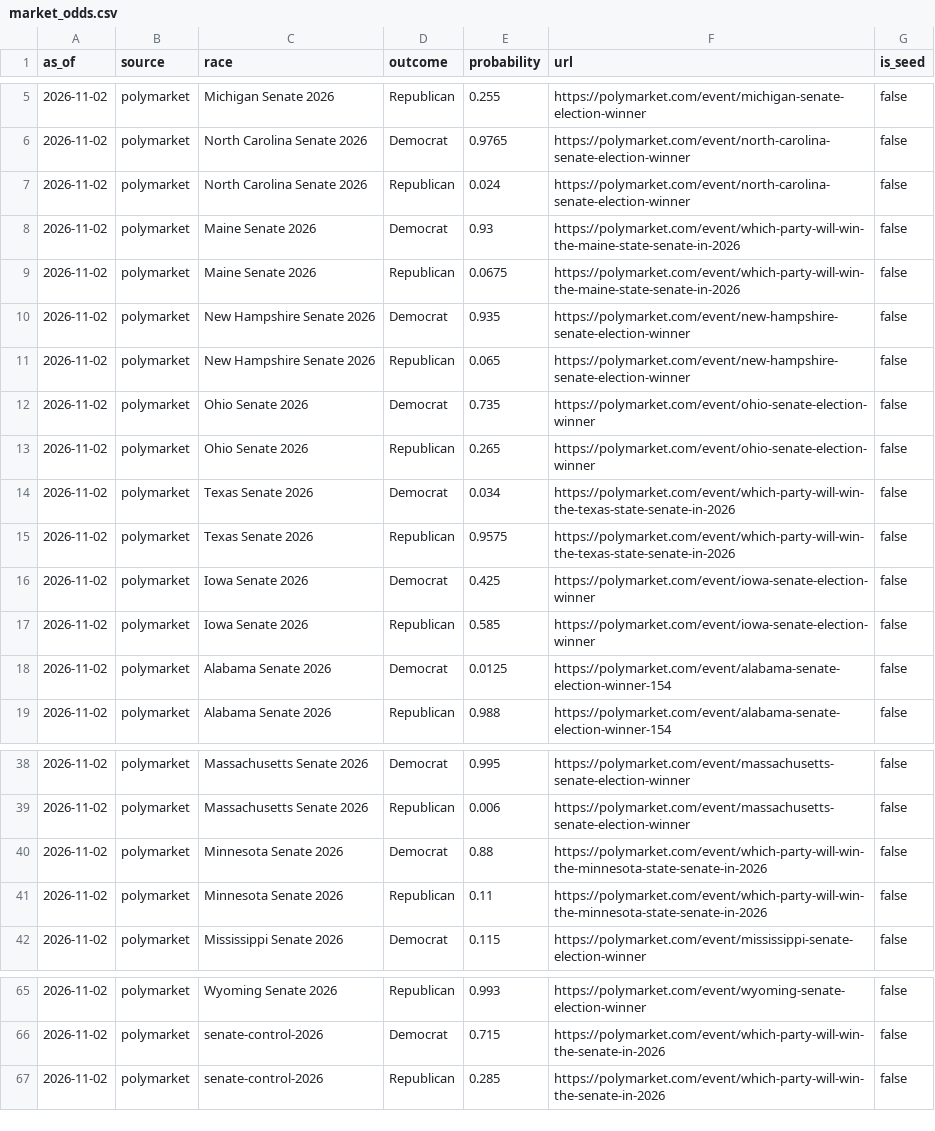
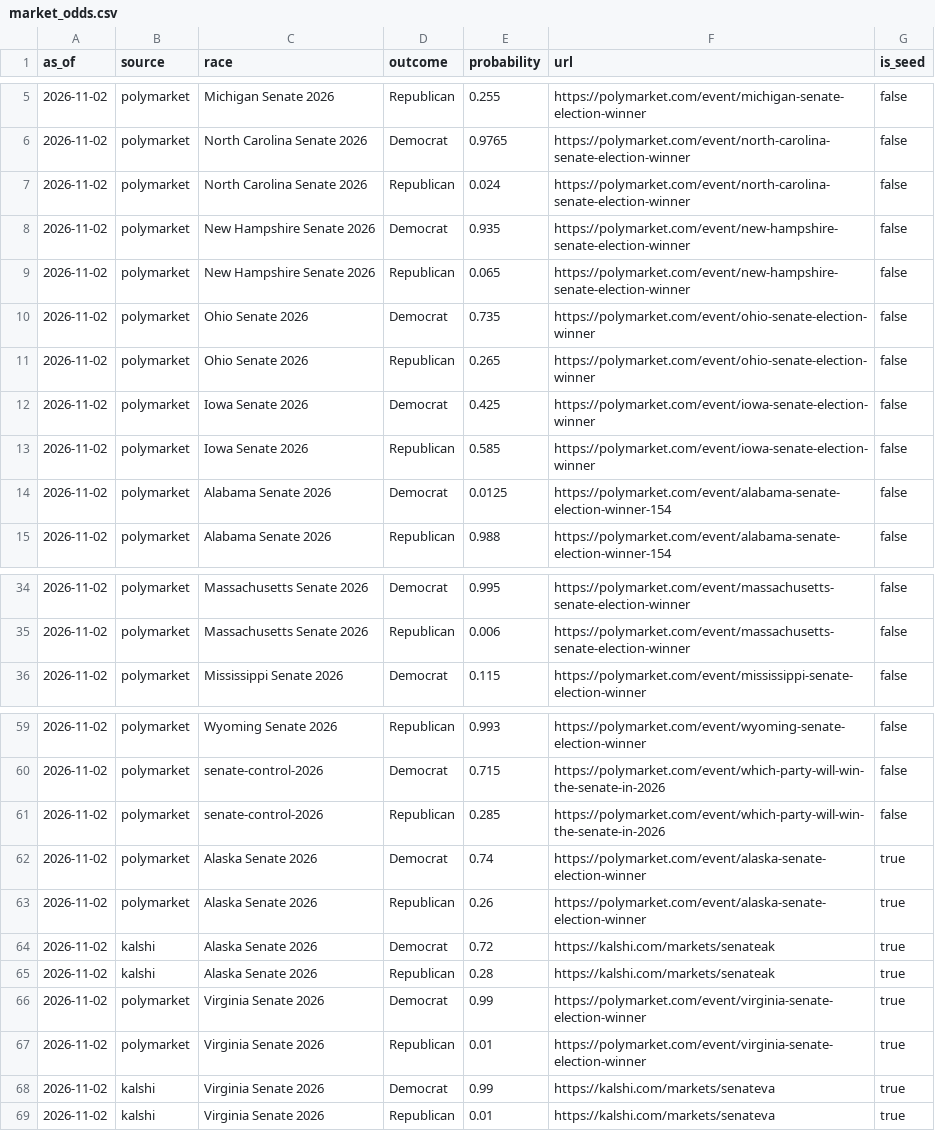
Before and after one commit to Hijodeagua/Election-models-by-Tre, a CSV file: data/fallback/market_odds.csv, drawn as a sheet; only a part is shown, gaps mark what is left out.

```diff
--- a/data/fallback/market_odds.csv
+++ b/data/fallback/market_odds.csv
@@ -7,4 +7,2 @@ as_of,source,race,outcome,probability,url,is_seed
 2026-11-02,polymarket,North Carolina Senate 2026,Republican,0.024,https://polymarket.com/event/north-carolina-senate-election-winner,false
-2026-11-02,polymarket,Maine Senate 2026,Democrat,0.93,https://polymarket.com/event/which-party-will-win-the-maine-state-senate-in-2026,false
-2026-11-02,polymarket,Maine Senate 2026,Republican,0.0675,https://polymarket.com/event/which-party-will-win-the-maine-state-senate-in-2026,false
 2026-11-02,polymarket,New Hampshire Senate 2026,Democrat,0.935,https://polymarket.com/event/new-hampshire-senate-election-winner,false
@@ -13,4 +11,2 @@ as_of,source,race,outcome,probability,url,is_seed
 2026-11-02,polymarket,Ohio Senate 2026,Republican,0.265,https://polymarket.com/event/ohio-senate-election-winner,false
-2026-11-02,polymarket,Texas Senate 2026,Democrat,0.034,https://polymarket.com/event/which-party-will-win-the-texas-state-senate-in-2026,false
-2026-11-02,polymarket,Texas Senate 2026,Republican,0.9575,https://polymarket.com/event/which-party-will-win-the-texas-state-senate-in-2026,false
 2026-11-02,polymarket,Iowa Senate 2026,Democrat,0.425,https://polymarket.com/event/iowa-senate-election-winner,false
@@ -39,4 +35,2 @@ as_of,source,race,outcome,probability,url,is_seed
 2026-11-02,polymarket,Massachusetts Senate 2026,Republican,0.006,https://polymarket.com/event/massachusetts-senate-election-winner,false
-2026-11-02,polymarket,Minnesota Senate 2026,Democrat,0.88,https://polymarket.com/event/which-party-will-win-the-minnesota-state-senate-in-2026,false
-2026-11-02,polymarket,Minnesota Senate 2026,Republican,0.11,https://polymarket.com/event/which-party-will-win-the-minnesota-state-senate-in-2026,false
 2026-11-02,polymarket,Mississippi Senate 2026,Democrat,0.115,https://polymarket.com/event/mississippi-senate-election-winner,false
@@ -67 +61,9 @@ as_of,source,race,outcome,probability,url,is_seed
 2026-11-02,polymarket,senate-control-2026,Republican,0.285,https://polymarket.com/event/which-party-will-win-the-senate-in-2026,false
+2026-11-02,polymarket,Alaska Senate 2026,Democrat,0.74,https://polymarket.com/event/alaska-senate-election-winner,true
+2026-11-02,polymarket,Alaska Senate 2026,Republican,0.26,https://polymarket.com/event/alaska-senate-election-winner,true
+2026-11-02,kalshi,Alaska Senate 2026,Democrat,0.72,https://kalshi.com/markets/senateak,true
+2026-11-02,kalshi,Alaska Senate 2026,Republican,0.28,https://kalshi.com/markets/senateak,true
+2026-11-02,polymarket,Virginia Senate 2026,Democrat,0.99,https://polymarket.com/event/virginia-senate-election-winner,true
+2026-11-02,polymarket,Virginia Senate 2026,Republican,0.01,https://polymarket.com/event/virginia-senate-election-winner,true
+2026-11-02,kalshi,Virginia Senate 2026,Democrat,0.99,https://kalshi.com/markets/senateva,true
+2026-11-02,kalshi,Virginia Senate 2026,Republican,0.01,https://kalshi.com/markets/senateva,true
```
Also changed, not shown: data/fallback/senate_polls_researched.csv, 19 other files.
